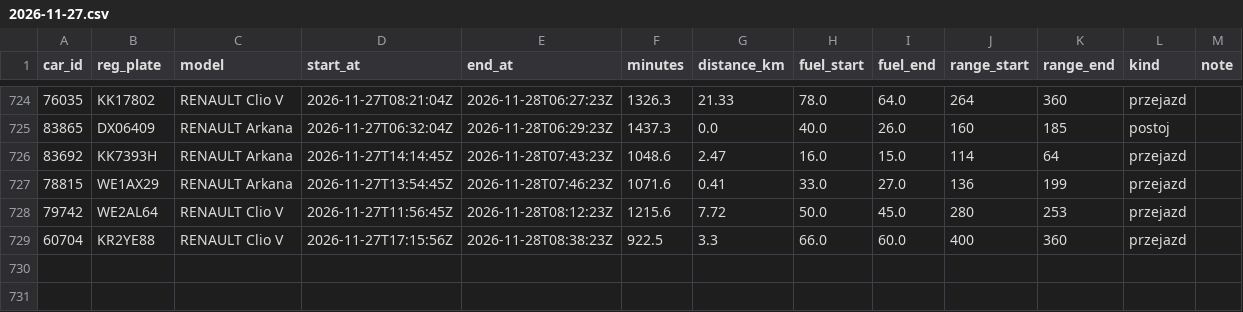
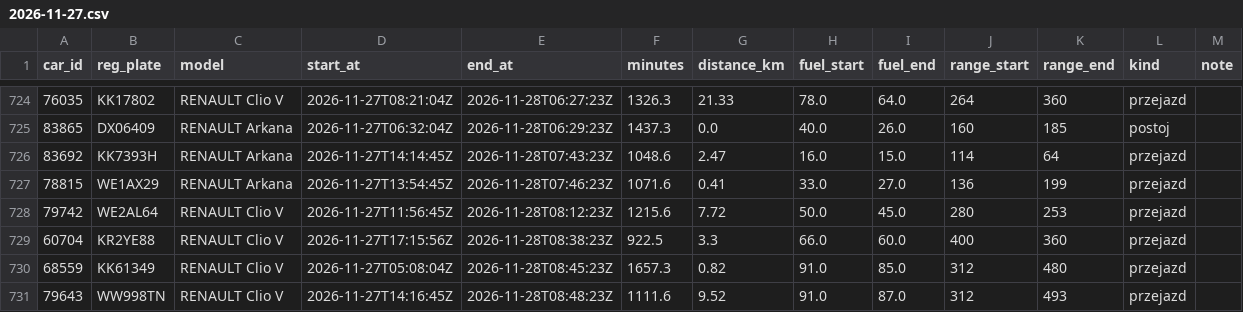
Before and after one commit to szymonslazak-rgb/traficar-warszawa, a CSV file: data/trips/2026-11-27.csv, drawn as a sheet; only a part is shown, gaps mark what is left out.

```diff
--- a/data/trips/2026-11-27.csv
+++ b/data/trips/2026-11-27.csv
@@ -729 +729,3 @@ car_id,reg_plate,model,start_at,end_at,minutes,distance_km,fuel_start,fuel_end,r
 60704,KR2YE88,RENAULT Clio V,2026-11-27T17:15:56Z,2026-11-28T08:38:23Z,922.5,3.3,66.0,60.0,400,360,przejazd,
+68559,KK61349,RENAULT Clio V,2026-11-27T05:08:04Z,2026-11-28T08:45:23Z,1657.3,0.82,91.0,85.0,312,480,przejazd,
+79643,WW998TN,RENAULT Clio V,2026-11-27T14:16:45Z,2026-11-28T08:48:23Z,1111.6,9.52,91.0,87.0,312,493,przejazd,
```
Also changed, not shown: data/reads/2026-11-28.csv, data/trips/2026-11-28.csv, 5 other files.
